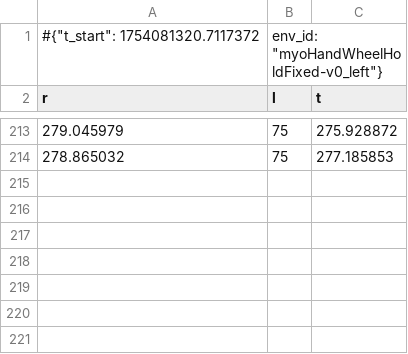
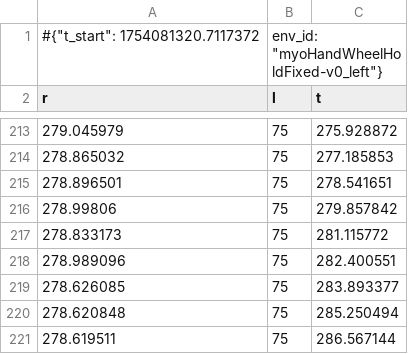
Before and after one commit to olibreadstick/myosuite, a CSV file: logs/myoHandWheelHoldFixed-v0_left_2.monitor.csv, drawn as a sheet; only a part is shown, gaps mark what is left out; the diff names each change by its address in the sheet, - before the commit and + after, or states it on an @@ line.

```diff
--- a/logs/myoHandWheelHoldFixed-v0_left_2.monitor.csv
+++ b/logs/myoHandWheelHoldFixed-v0_left_2.monitor.csv
+row 215: 278.896501 | 75 | 278.541651
+row 216: 278.99806 | 75 | 279.857842
+row 217: 278.833173 | 75 | 281.115772
+row 218: 278.989096 | 75 | 282.400551
+row 219: 278.626085 | 75 | 283.893377
+row 220: 278.620848 | 75 | 285.250494
+row 221: 278.619511 | 75 | 286.567144
```
Also changed, not shown: logs/myoHandWheelHoldFixed-v0_left_11.monitor.csv, logs/myoHandWheelHoldFixed-v0_left_4.monitor.csv, 10 other files.
